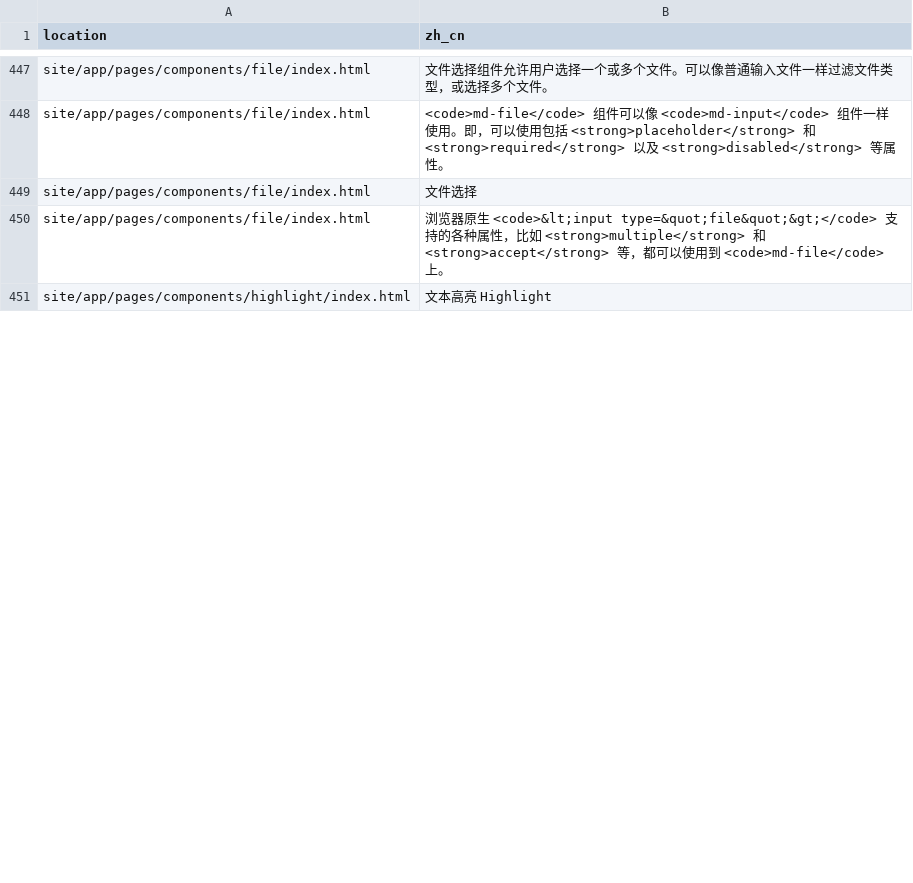
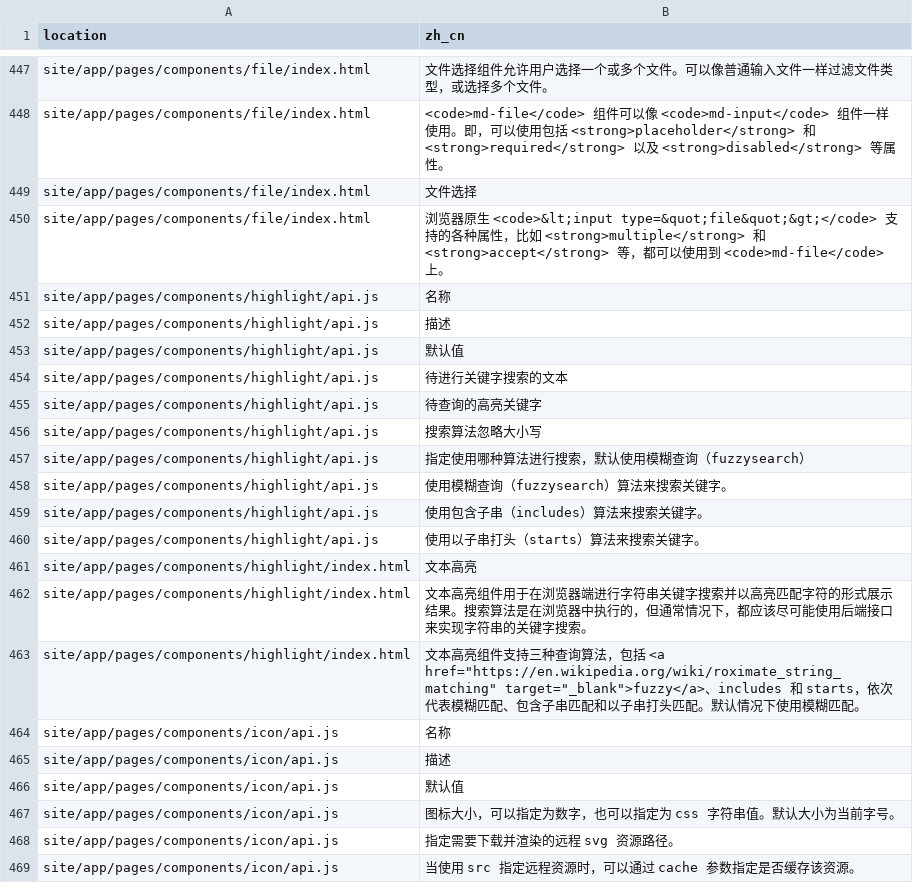
Before and after one commit to jingeweb/jinge-material, a CSV file: site/translate/translate.zh_cn.csv, drawn as a sheet; only a part is shown, gaps mark what is left out; addresses are those after the commit; the diff covers the shown part only; the diff names each change by its address in the sheet, - before the commit and + after, or states it on an @@ line.

Commit message:
update icon page translate

```diff
--- a/site/translate/translate.zh_cn.csv
+++ b/site/translate/translate.zh_cn.csv
+row 451: site/app/pages/components/highlight/api.js | 名称
+row 452: site/app/pages/components/highlight/api.js | 描述
+row 453: site/app/pages/components/highlight/api.js | 默认值
+row 454: site/app/pages/components/highlight/api.js | 待进行关键字搜索的文本
+row 455: site/app/pages/components/highlight/api.js | 待查询的高亮关键字
+row 456: site/app/pages/components/highlight/api.js | 搜索算法忽略大小写
+row 457: site/app/pages/components/highlight/api.js | 指定使用哪种算法进行搜索，默认使用模糊查询（fuzzysearch）
+row 458: site/app/pages/components/highlight/api.js | 使用模糊查询（fuzzysearch）算法来搜索关键字。
+row 459: site/app/pages/components/highlight/api.js | 使用包含子串（includes）算法来搜索关键字。
+row 460: site/app/pages/components/highlight/api.js | 使用以子串打头（starts）算法来搜索关键字。
-B461 (zh_cn): 文本高亮 Highlight
+B461 (zh_cn): 文本高亮
+row 462: site/app/pages/components/highlight/index.html | 文本高亮组件用于在浏览器端进行字符串关键字搜索并以高亮匹配字符的形式展示结果。搜索算法是在浏览器中执行的，但通常情况下，都应该尽可能使用后端接口来实现字符串的关键字搜索。
+row 463: site/app/pages/components/highlight/index.html | 文本高亮组件支持三种查询算法，包括 <a href="https://en.wikipedia.org/wiki/roximate_string_matching" target="_blank">fuzzy</a>、includes 和 starts，依次代表模糊匹配、包含子串匹配和以子串打头匹配。默认情况下使用模糊匹配。
+row 464: site/app/pages/components/icon/api.js | 名称
+row 465: site/app/pages/components/icon/api.js | 描述
+row 466: site/app/pages/components/icon/api.js | 默认值
+row 467: site/app/pages/components/icon/api.js | 图标大小，可以指定为数字，也可以指定为 css 字符串值。默认大小为当前字号。
+row 468: site/app/pages/components/icon/api.js | 指定需要下载并渲染的远程 svg 资源路径。
+row 469: site/app/pages/components/icon/api.js | 当使用 src 指定远程资源时，可以通过 cache 参数指定是否缓存该资源。
```
Also changed, not shown: 8 added rows and 5 edited cells elsewhere in this file, 9 other files.
